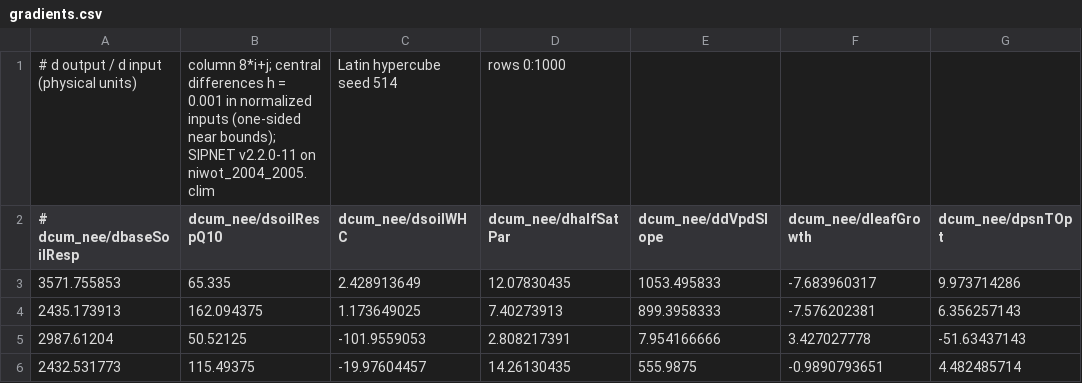
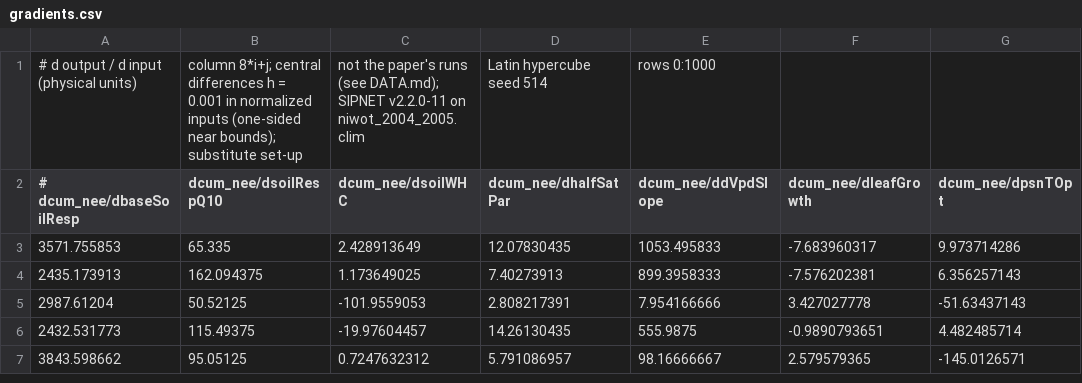
Before and after one commit to paulcon/as-data-sets, a CSV file: ecology_agriculture/SIPNET_Ecosystem_Carbon_Flux/gradients.csv, drawn as a sheet; only a part is shown; the shorter side is filled out with more unchanged rows; the diff names each change by its address in the sheet, - before the commit and + after, or states it on an @@ line.

```diff
--- a/ecology_agriculture/SIPNET_Ecosystem_Carbon_Flux/gradients.csv
+++ b/ecology_agriculture/SIPNET_Ecosystem_Carbon_Flux/gradients.csv
-B1 (dcum_nee/dsoilRespQ10): …near bounds); SIPNET v2.2.0-11 on niwot_2004_2005.clim
+B1 (dcum_nee/dsoilRespQ10): …near bounds); substitute set-up
-C1 (dcum_nee/dsoilWHC): Latin hypercube seed 514
+C1 (dcum_nee/dsoilWHC): not the paper's runs (see DATA.md); SIPNET v2.2.0-11 on niwot_2004_2005.clim
-D1 (dcum_nee/dhalfSatPar): rows 0:1000
+D1 (dcum_nee/dhalfSatPar): Latin hypercube seed 514
-E1 (dcum_nee/ddVpdSlope): (empty)
+E1 (dcum_nee/ddVpdSlope): rows 0:1000
```
Also changed, not shown: ecology_agriculture/SIPNET_Ecosystem_Carbon_Flux/fd_check_soilWHC.csv, ecology_agriculture/SIPNET_Ecosystem_Carbon_Flux/inputs.csv, 45 other files.
